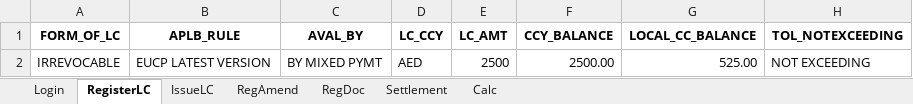
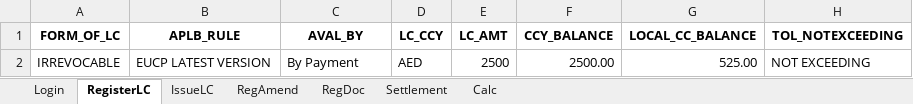
Before and after one commit to kaisermeeran/Trade_EE_Application2, an Excel workbook: Data/Testdata.xlsx, sheet RegisterLC, drawn as a sheet; only a part is shown; values as stored, in another font and other column widths than the file's, no borders; the diff names each change by its address in the sheet, - before the commit and + after, or states it on an @@ line.

```diff
--- a/Data/Testdata.xlsx (sheet RegisterLC)
+++ b/Data/Testdata.xlsx (sheet RegisterLC)
-C2 (AVAL_BY): BY MIXED PYMT
+C2 (AVAL_BY): By Payment
```
Also changed, not shown: sheet Settlement, sheet IssueLC, 3 other files.
